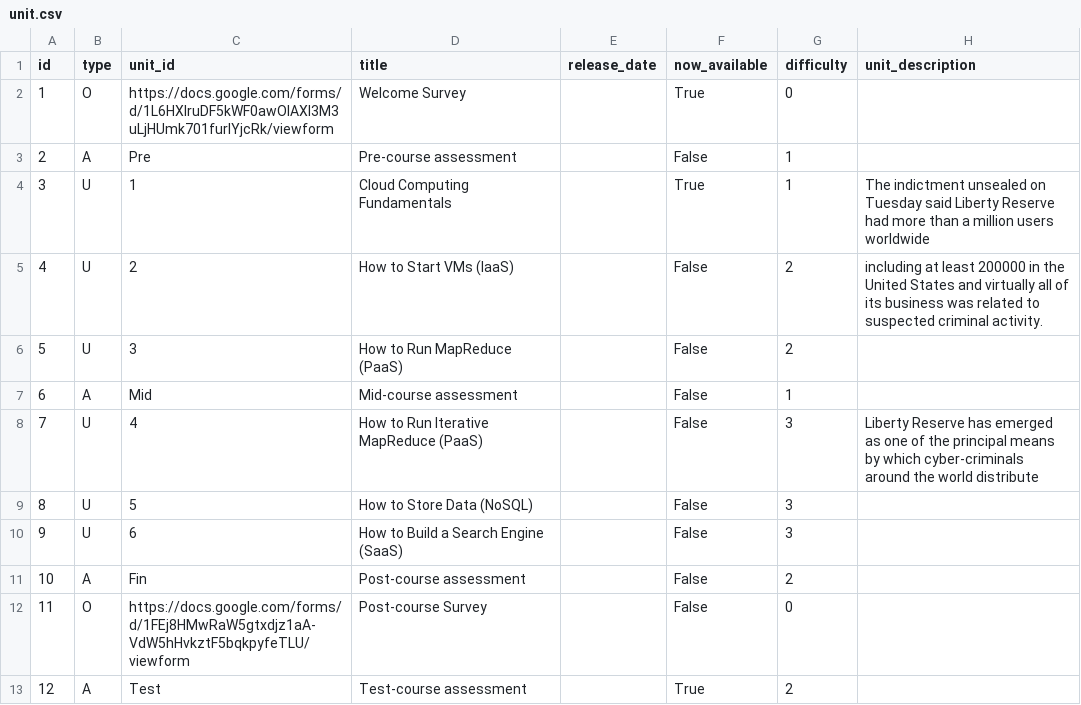
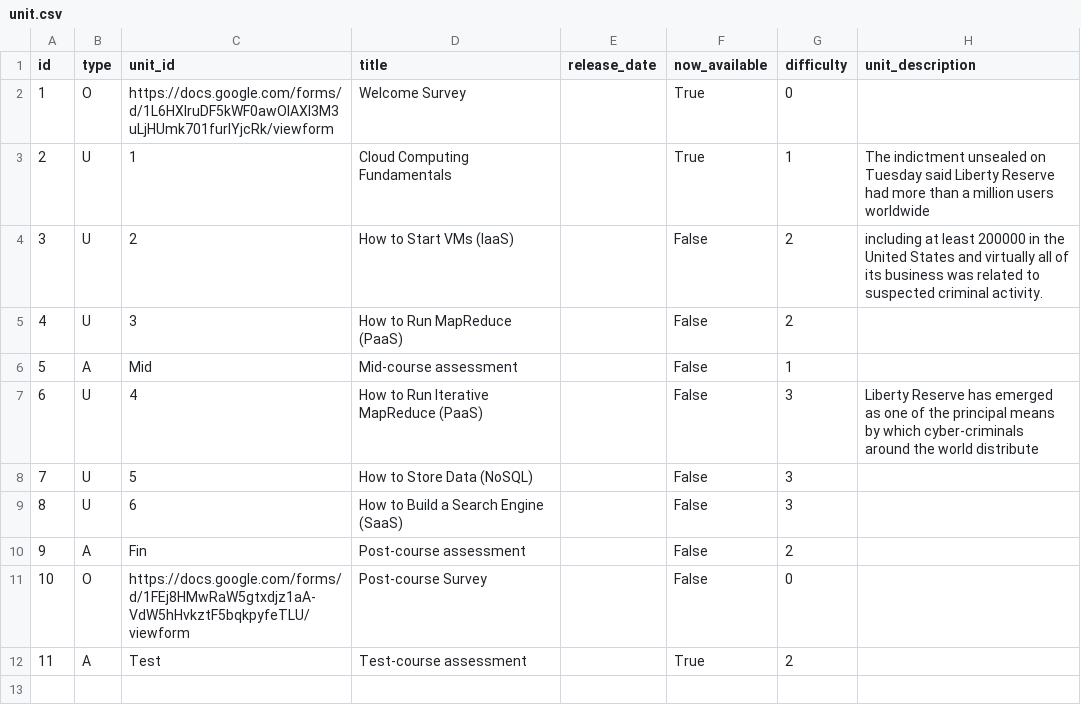
Before and after one commit to nishant07/course-builder, a CSV file: data/unit.csv, drawn as a sheet; removed rows and columns are numbered as before the commit, all else as after; the diff names each change by its address in the sheet, - before the commit and + after, or states it on an @@ line.

```diff
--- a/data/unit.csv
+++ b/data/unit.csv
-row 3: 2 | A | Pre | Pre-course assessment |  | False | 1
@@ column A (id) renumbered from row 3 down @@
```
Also changed, not shown: data/lesson.csv.
